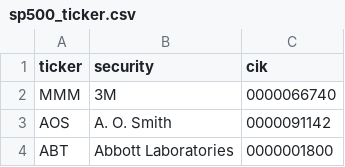
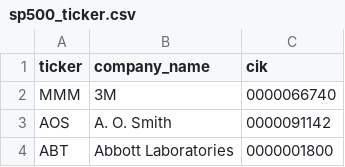
Before and after one commit to 20070316lbw-netizen/Quant-Lab, a CSV file: src/quant_lab/database/sp500_ticker.csv, drawn as a sheet; only a part is shown.

```diff
--- a/src/quant_lab/database/sp500_ticker.csv
+++ b/src/quant_lab/database/sp500_ticker.csv
@@ -1,2 +1,2 @@
-ticker,security,cik
+ticker,company_name,cik
 MMM,3M,0000066740
```
Also changed, not shown: 18 other files.
